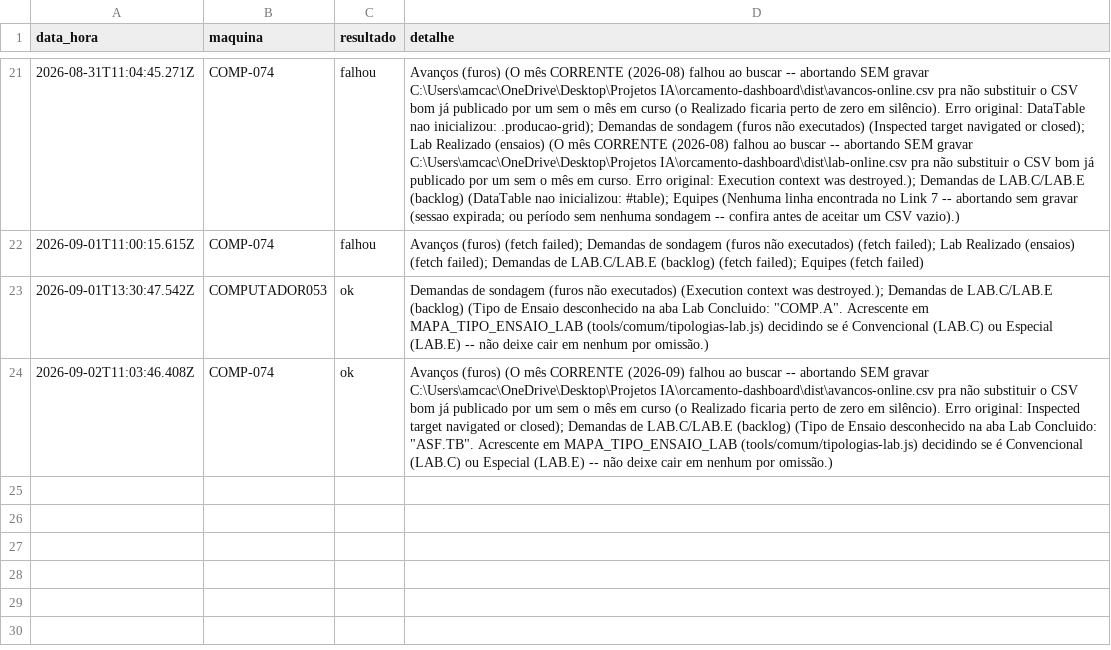
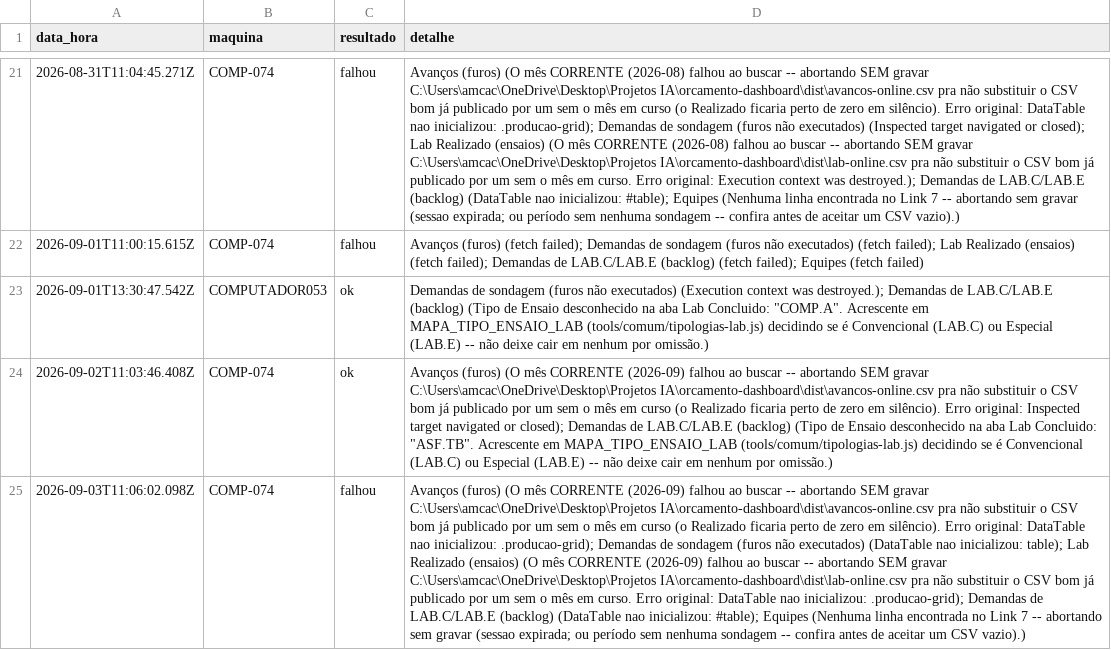
Before and after one commit to amcaccere261283/orcamento-dashboard, a CSV file: dist/heartbeat-atualizacao-volume.csv, drawn as a sheet; only a part is shown, gaps mark what is left out; the diff names each change by its address in the sheet, - before the commit and + after, or states it on an @@ line.

Commit message:
Atualizar arquivos online (03/09/2026, 08:06:12)
Falha na busca de: Avanços (furos) (O mês CORRENTE (2026-09) falhou ao buscar -- abortando SEM gravar C:\Users\amcac\OneDrive\Desktop\Projetos IA\orcamento-dashboard\dist\avancos-online.csv pra não substituir o CSV bom já publicado por um sem o mês em curso (o Realizado ficaria perto de zero em silêncio). Erro original: DataTable nao inicializou: .producao-grid); Demandas de sondagem (furos não executados) (DataTable nao inicializou: table); Lab Realizado (ensaios) (O mês CORRENTE (2026-09) falhou ao buscar -- abortando SEM gravar C:\Users\amcac\OneDrive\Desktop\Projetos IA\orcamento-dashboard\dist\lab-online.csv pra não substituir o CSV bom já publicado por um sem o mês em curso. Erro original: DataTable nao inicializou: .producao-grid); Demandas de LAB.C/LAB.E (backlog) (DataTable nao inicializou: #table); Equipes (Nenhuma linha encontrada no Link 7 -- abortando sem gravar (sessao expirada, ou período sem nenhuma sondagem -- confira antes de aceitar um CSV vazio).)

```diff
--- a/dist/heartbeat-atualizacao-volume.csv
+++ b/dist/heartbeat-atualizacao-volume.csv
+row 25: 2026-09-03T11:06:02.098Z | COMP-074 | falhou | Avanços (furos) (O mês CORRENTE (2026-09) falhou ao buscar -- abortando SEM gravar C:\Users\amcac\OneDrive\Desktop\Projetos IA\orcamento-dashboard\dist\avancos-online.csv pra não substituir o CSV bom já publicado por um sem o mês em curso (o Realizado ficaria perto de zero em silêncio). Erro original: DataTable nao inicializou: .producao-grid); Demandas de sondagem (furos não executados) (DataTable nao inicializou: table); Lab Realizado (ensaios) (O mês CORRENTE (2026-09) falhou ao buscar -- abortando SEM gravar C:\Users\amcac\OneDrive\Desktop\Projetos IA\orcamento-dashboard\dist\lab-online.csv pra não substituir o CSV bom já publicado por um sem o mês em curso. Erro original: DataTable nao inicializou: .producao-grid); Demandas de LAB.C/LAB.E (backlog) (DataTable nao inicializou: #table); Equipes (Nenhuma linha encontrada no Link 7 -- abortando sem gravar (sessao expirada; ou período sem nenhuma sondagem -- confira antes de aceitar um CSV vazio).)
```
Also changed, not shown: docs/heartbeat-atualizacao-volume.csv, 6 other files.
